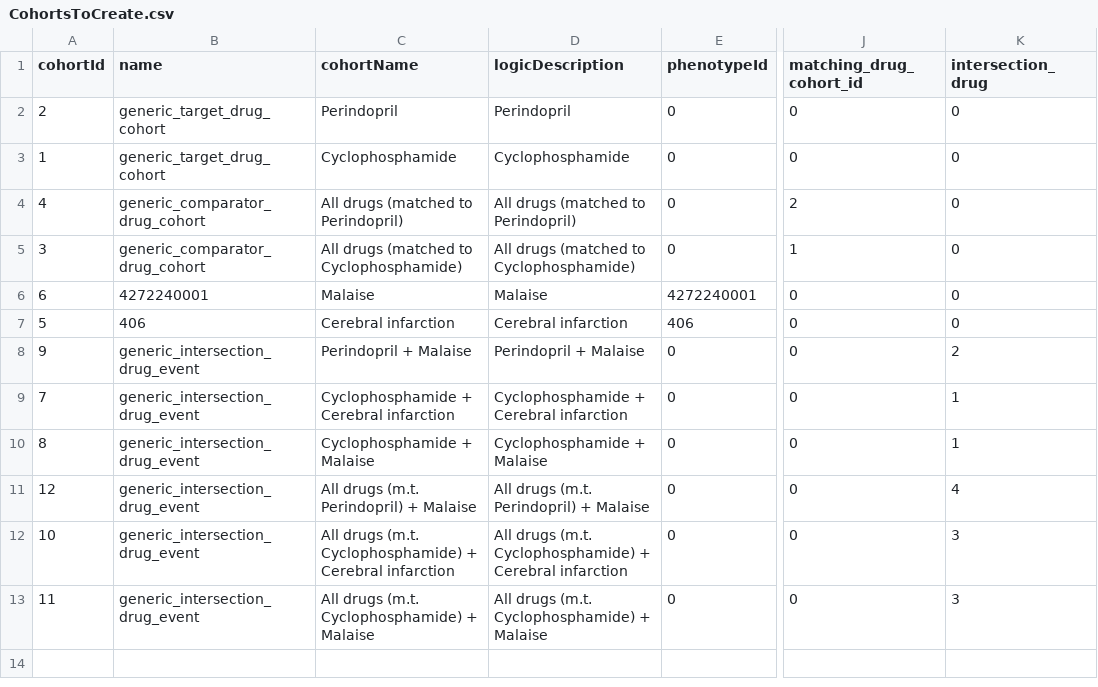
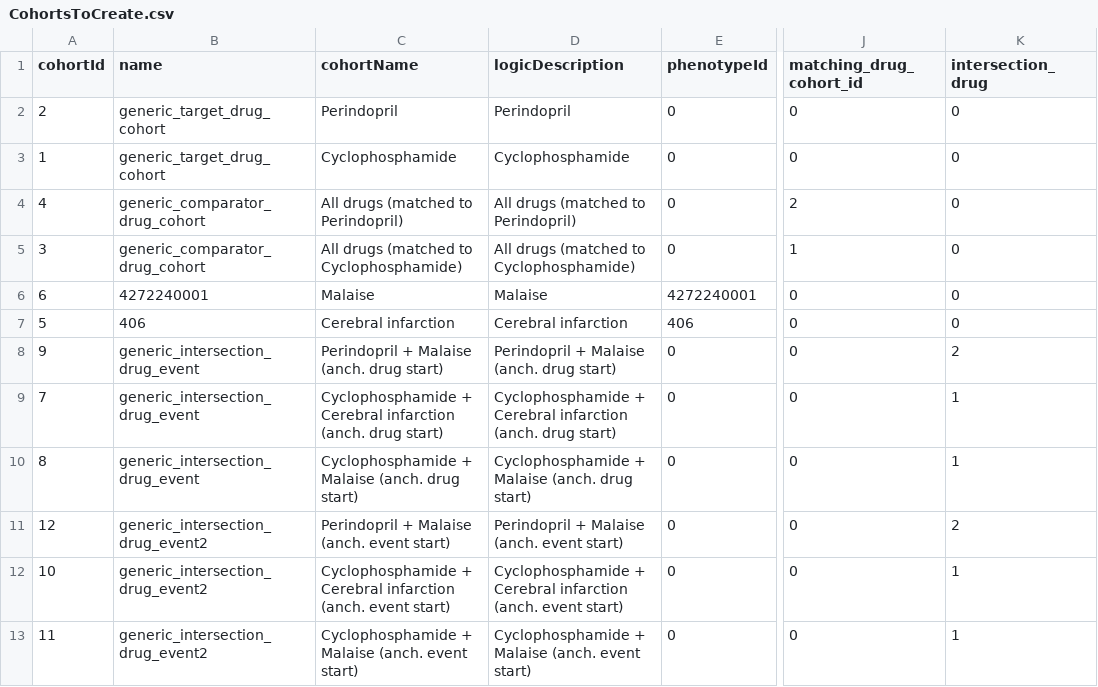
Before and after one commit to ohdsi-studies/SvvEhden, a CSV file: inst/settings/CohortsToCreate.csv, drawn as a sheet; only a part is shown, gaps mark what is left out; the diff names each change by its address in the sheet, - before the commit and + after, or states it on an @@ line.

```diff
--- a/inst/settings/CohortsToCreate.csv
+++ b/inst/settings/CohortsToCreate.csv
-C8 (cohortName): Perindopril + Malaise
+C8 (cohortName): Perindopril + Malaise (anch. drug start)
-D8 (logicDescription): Perindopril + Malaise
+D8 (logicDescription): Perindopril + Malaise (anch. drug start)
-C9 (cohortName): …Cerebral infarction
+C9 (cohortName): …Cerebral infarction (anch. drug start)
-D9 (logicDescription): …Cerebral infarction
+D9 (logicDescription): …Cerebral infarction (anch. drug start)
-C10 (cohortName): Cyclophosphamide + Malaise
+C10 (cohortName): Cyclophosphamide + Malaise (anch. drug start)
-D10 (logicDescription): Cyclophosphamide + Malaise
+D10 (logicDescription): Cyclophosphamide + Malaise (anch. drug start)
-B11:B13 (name): generic_intersection_drug_event
+B11:B13 (name): generic_intersection_drug_event2
-C11 (cohortName): All drugs (m.t. Perindopril) + Malaise
+C11 (cohortName): Perindopril + Malaise (anch. event start)
-D11 (logicDescription): All drugs (m.t. Perindopril) + Malaise
+D11 (logicDescription): Perindopril + Malaise (anch. event start)
-K11 (intersection_drug): 4
+K11 (intersection_drug): 2
-C12 (cohortName): All drugs (m.t. Cyclophosphamide) + Cerebral infarction
+C12 (cohortName): Cyclophosphamide + Cerebral infarction (anch. event start)
-D12 (logicDescription): All drugs (m.t. Cyclophosphamide) + Cerebral infarction
+D12 (logicDescription): Cyclophosphamide + Cerebral infarction (anch. event start)
-K12:K13 (intersection_drug): 3
+K12:K13 (intersection_drug): 1
-C13 (cohortName): All drugs (m.t. Cyclophosphamide) + Malaise
+C13 (cohortName): Cyclophosphamide + Malaise (anch. event start)
-D13 (logicDescription): All drugs (m.t. Cyclophosphamide) + Malaise
+D13 (logicDescription): Cyclophosphamide + Malaise (anch. event start)
```
Also changed, not shown: 18 other files.
